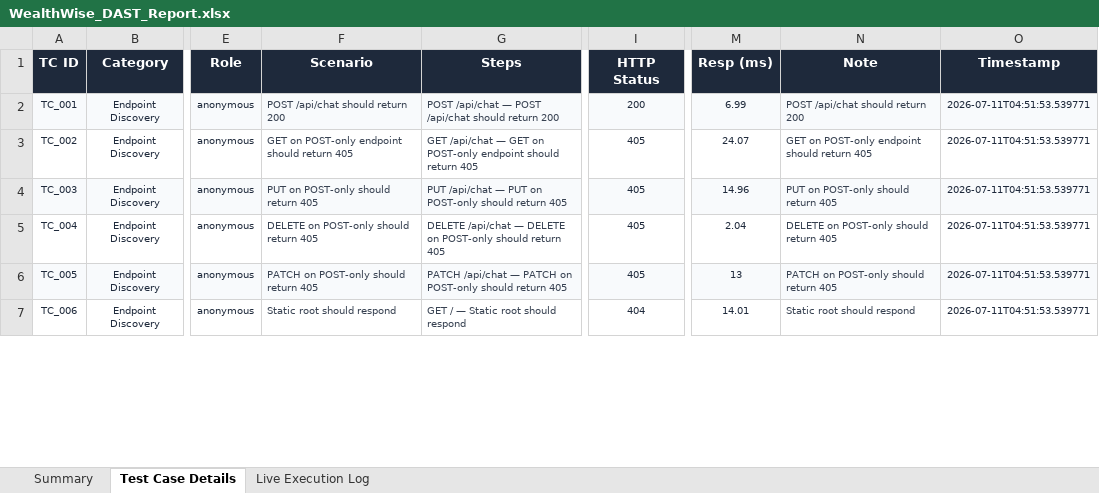
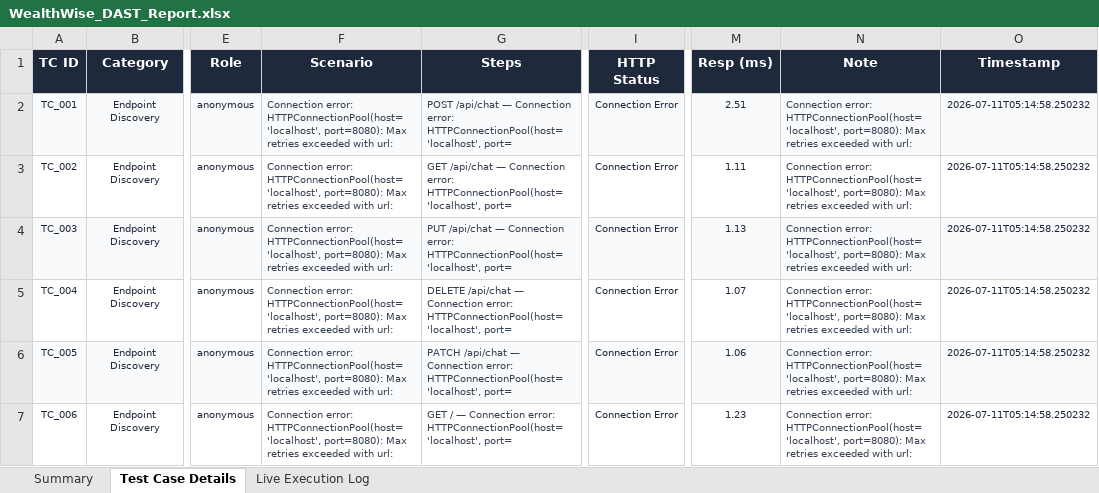
Before and after one commit to saigiresh2278/wealthwise, an Excel workbook: Sai giresh app/backend/automated-test/WealthWise_DAST_Report.xlsx, sheet Test Case Details, drawn as a sheet; only a part is shown, gaps mark what is left out; values as stored, in another font and other column widths than the file's, no borders; the diff covers the shown part only; the diff names each change by its address in the sheet, - before the commit and + after, or states it on an @@ line.

```diff
--- a/Sai giresh app/backend/automated-test/WealthWise_DAST_Report.xlsx (sheet Test Case Details)
+++ b/Sai giresh app/backend/automated-test/WealthWise_DAST_Report.xlsx (sheet Test Case Details)
-F2 (Scenario): POST /api/chat should return 200
+F2 (Scenario): Connection error: HTTPConnectionPool(host='localhost', port=8080): Max retries exceeded with url:
-G2 (Steps): …/api/chat — POST /api/chat should return 200
+G2 (Steps): …/api/chat — Connection error: HTTPConnectionPool(host='localhost', port=
-I2 (HTTP Status): 200
+I2 (HTTP Status): Connection Error
-M2 (Resp (ms)): 6.99
+M2 (Resp (ms)): 2.51
-N2 (Note): POST /api/chat should return 200
+N2 (Note): Connection error: HTTPConnectionPool(host='localhost', port=8080): Max retries exceeded with url:
-O2:O7 (Timestamp): 2026-07-11T04:51:53.539771
+O2:O7 (Timestamp): 2026-07-11T05:14:58.250232
-F3 (Scenario): GET on POST-only endpoint should return 405
+F3 (Scenario): Connection error: HTTPConnectionPool(host='localhost', port=8080): Max retries exceeded with url:
-G3 (Steps): …/api/chat — GET on POST-only endpoint should return 405
+G3 (Steps): …/api/chat — Connection error: HTTPConnectionPool(host='localhost', port=
-I3:I6 (HTTP Status): 405
+I3:I6 (HTTP Status): Connection Error
-M3 (Resp (ms)): 24.07
+M3 (Resp (ms)): 1.11
-N3 (Note): GET on POST-only endpoint should return 405
+N3 (Note): Connection error: HTTPConnectionPool(host='localhost', port=8080): Max retries exceeded with url:
-F4 (Scenario): PUT on POST-only should return 405
+F4 (Scenario): Connection error: HTTPConnectionPool(host='localhost', port=8080): Max retries exceeded with url:
-G4 (Steps): …/api/chat — PUT on POST-only should return 405
+G4 (Steps): …/api/chat — Connection error: HTTPConnectionPool(host='localhost', port=
-M4 (Resp (ms)): 14.96
+M4 (Resp (ms)): 1.13
-N4 (Note): PUT on POST-only should return 405
+N4 (Note): Connection error: HTTPConnectionPool(host='localhost', port=8080): Max retries exceeded with url:
-F5 (Scenario): DELETE on POST-only should return 405
+F5 (Scenario): Connection error: HTTPConnectionPool(host='localhost', port=8080): Max retries exceeded with url:
-G5 (Steps): …/api/chat — DELETE on POST-only should return 405
+G5 (Steps): …/api/chat — Connection error: HTTPConnectionPool(host='localhost', port=
-M5 (Resp (ms)): 2.04
+M5 (Resp (ms)): 1.07
-N5 (Note): DELETE on POST-only should return 405
+N5 (Note): Connection error: HTTPConnectionPool(host='localhost', port=8080): Max retries exceeded with url:
-F6 (Scenario): PATCH on POST-only should return 405
+F6 (Scenario): Connection error: HTTPConnectionPool(host='localhost', port=8080): Max retries exceeded with url:
-G6 (Steps): …/api/chat — PATCH on POST-only should return 405
+G6 (Steps): …/api/chat — Connection error: HTTPConnectionPool(host='localhost', port=
-M6 (Resp (ms)): 13
+M6 (Resp (ms)): 1.06
-N6 (Note): PATCH on POST-only should return 405
+N6 (Note): Connection error: HTTPConnectionPool(host='localhost', port=8080): Max retries exceeded with url:
-F7 (Scenario): Static root should respond
+F7 (Scenario): Connection error: HTTPConnectionPool(host='localhost', port=8080): Max retries exceeded with url:
-G7 (Steps): …/ — Static root should respond
+G7 (Steps): …/ — Connection error: HTTPConnectionPool(host='localhost', port=
-I7 (HTTP Status): 404
+I7 (HTTP Status): Connection Error
-M7 (Resp (ms)): 14.01
+M7 (Resp (ms)): 1.23
-N7 (Note): Static root should respond
+N7 (Note): Connection error: HTTPConnectionPool(host='localhost', port=8080): Max retries exceeded with url:
```
Also changed, not shown: 812 edited cells elsewhere in this sheet, sheet Live Execution Log, sheet Summary.
